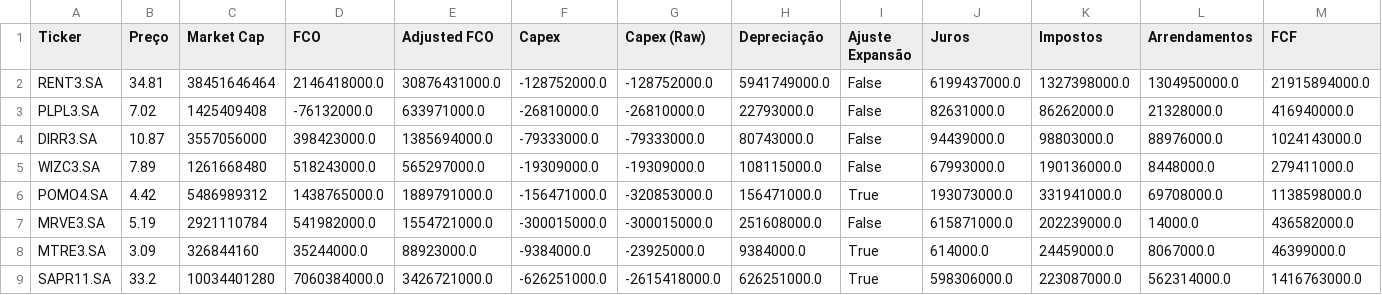
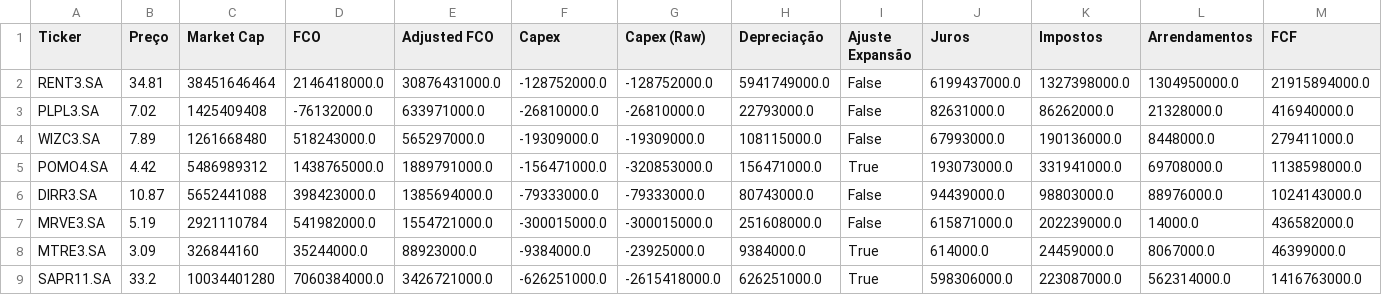
Before and after one commit to julianimmj/screener-fcf-yield, a CSV file: data/screener_conservative.csv, drawn as a sheet; only a part is shown; removed rows and columns are numbered as before the commit, all else as after; rows hold the shown columns only; the diff covers the shown part only; the diff names each change by its address in the sheet, - before the commit and + after, or states it on an @@ line.

```diff
--- a/data/screener_conservative.csv
+++ b/data/screener_conservative.csv
-row 4: DIRR3.SA | 10.87 | 3557056000 | 398423000.0 | 1385694000.0 | -79333000.0 | -79333000.0 | 80743000.0 | False | 94439000.0 | 98803000.0 | 88976000.0 | 1024143000.0
+row 6: DIRR3.SA | 10.87 | 5652441088 | 398423000.0 | 1385694000.0 | -79333000.0 | -79333000.0 | 80743000.0 | False | 94439000.0 | 98803000.0 | 88976000.0 | 1024143000.0
```
Also changed, not shown: 3 added rows, 3 removed rows and 36 edited cells elsewhere in this file, data/screener_normal.csv, 1 other file.
